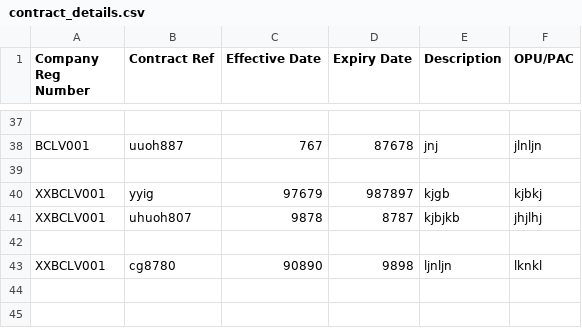
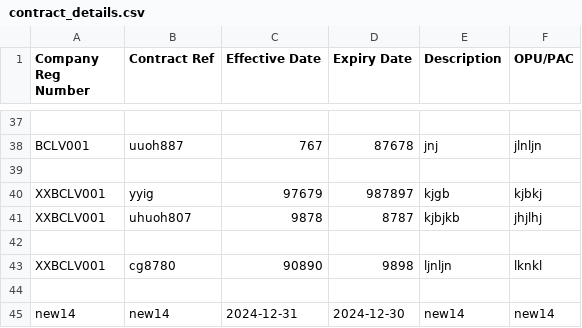
Before and after one commit to booluckgmie/prototype, a CSV file: wfvendor/contract_details.csv, drawn as a sheet; only a part is shown, gaps mark what is left out; the diff names each change by its address in the sheet, - before the commit and + after, or states it on an @@ line.

Commit message:
Append contractor data

```diff
--- a/wfvendor/contract_details.csv
+++ b/wfvendor/contract_details.csv
+row 44: (empty)
+row 45: new14 | new14 | 2024-12-31 | 2024-12-30 | new14 | new14
```
